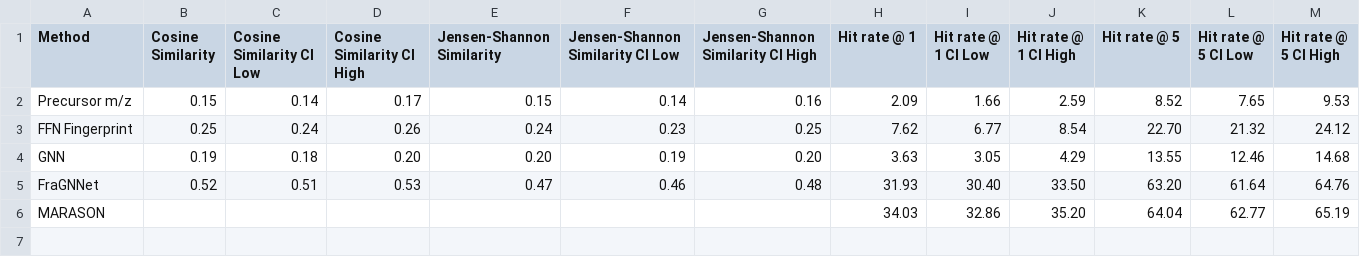
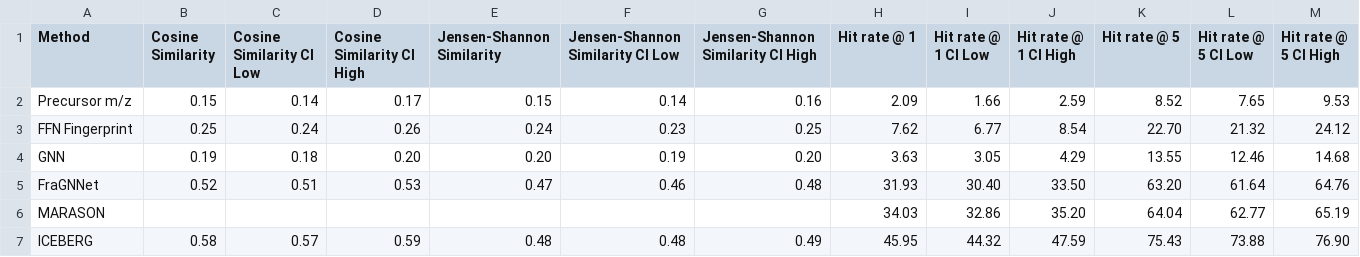
Before and after one commit to pluskal-lab/MassSpecGym, a CSV file: results/simulation_bonus.csv, drawn as a sheet; only a part is shown; rows hold the shown columns only; the diff names each change by its address in the sheet, - before the commit and + after, or states it on an @@ line.

Commit message:
add ICEBERG to simulation challenge

```diff
--- a/results/simulation_bonus.csv
+++ b/results/simulation_bonus.csv
+row 7: ICEBERG | 0.58 | 0.57 | 0.59 | 0.48 | 0.48 | 0.49 | 45.95 | 44.32 | 47.59 | 75.43 | 73.88 | 76.90
```
